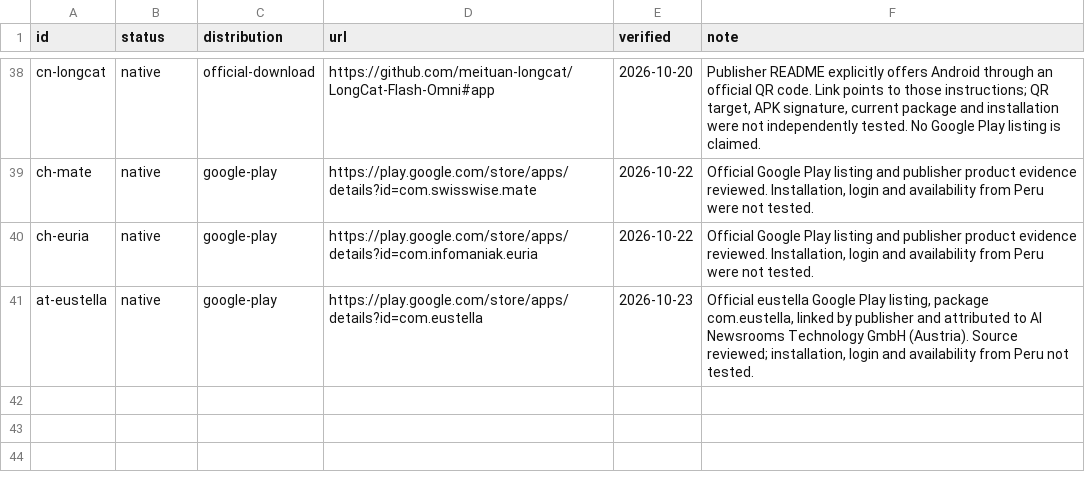
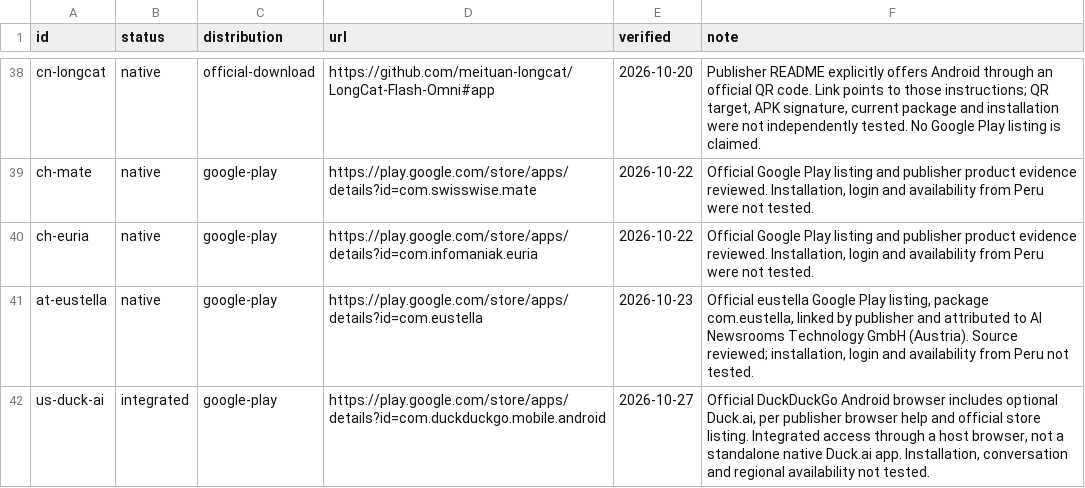
Before and after one commit to Renzo-BD/global-llm-atlas, a CSV file: data/android.csv, drawn as a sheet; only a part is shown, gaps mark what is left out; the diff names each change by its address in the sheet, - before the commit and + after, or states it on an @@ line.

```diff
--- a/data/android.csv
+++ b/data/android.csv
+row 42: us-duck-ai | integrated | google-play | https://play.google.com/store/apps/details?id=com.duckduckgo.mobile.android | 2026-10-27 | Official DuckDuckGo Android browser includes optional Duck.ai, per publisher browser help and official store listing. Integrated access through a host browser, not a standalone native Duck.ai app. Installation, conversation and regional availability not tested.
```
Also changed, not shown: data/llms.csv, 10 other files.
